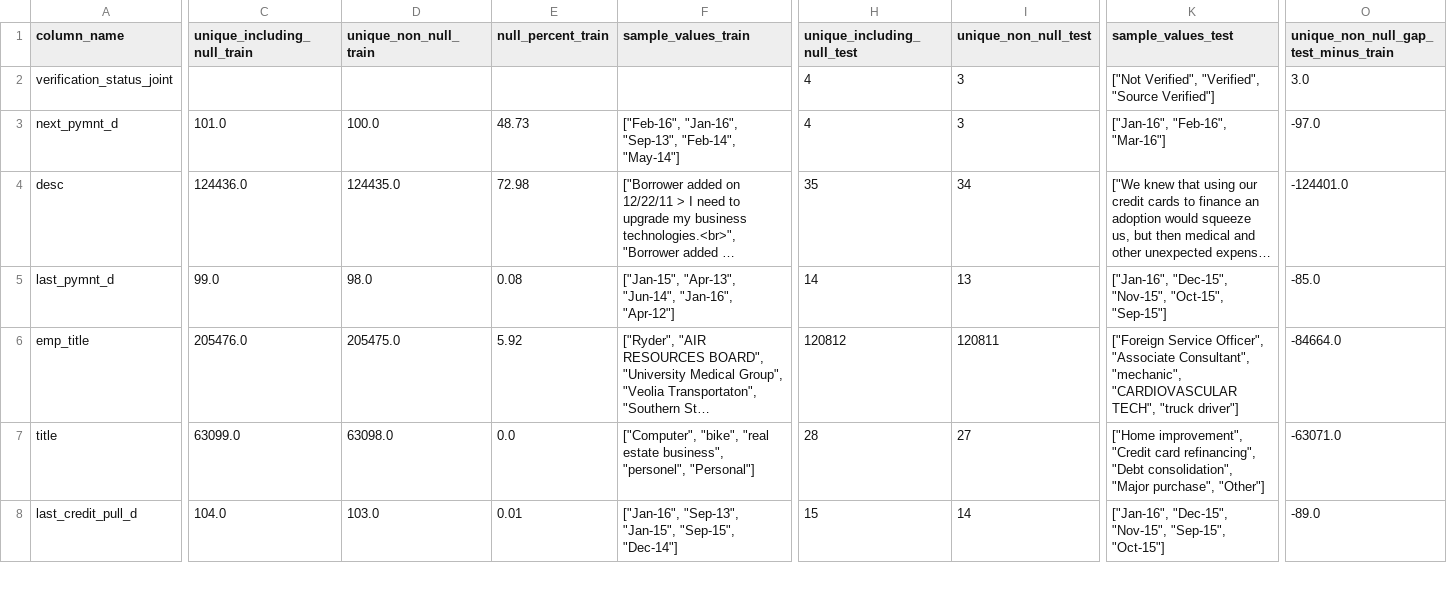
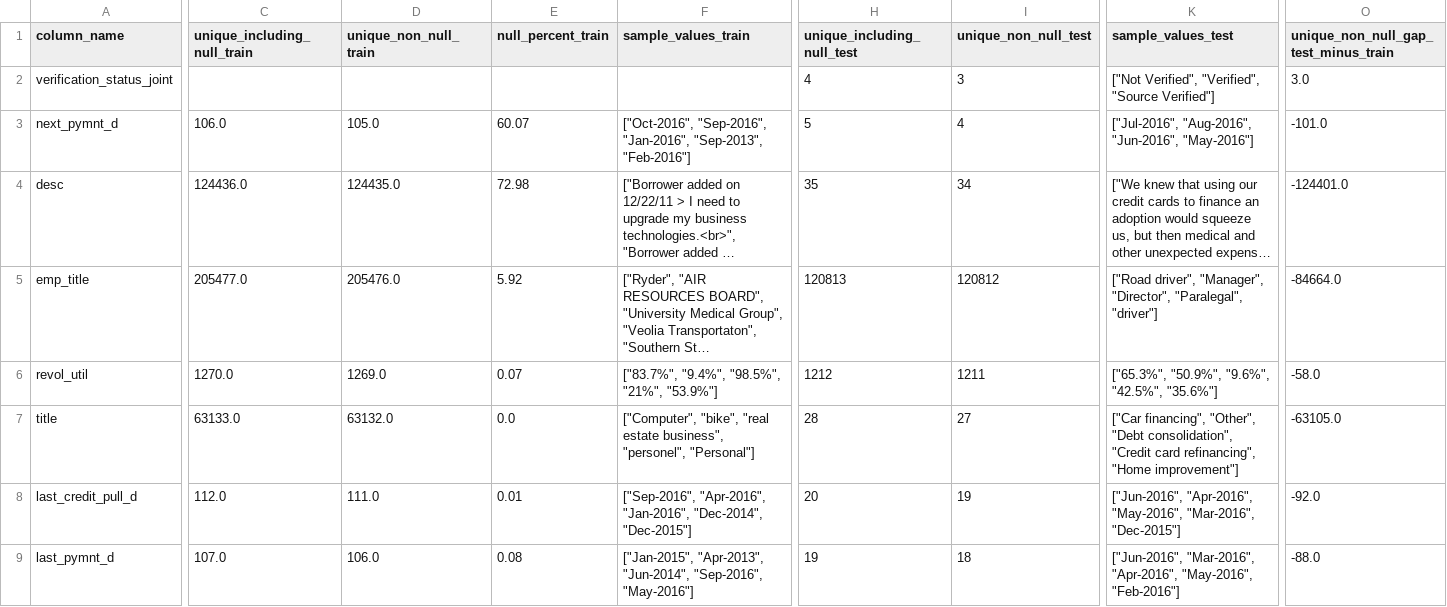
Before and after one commit to Mister-Sippi/loans-at-risk-capturing-default, a CSV file: artifacts/audit/string_alignment_raw_top_deltas.csv, drawn as a sheet; only a part is shown, gaps mark what is left out; long unchanged cells end in …; removed rows and columns are numbered as before the commit, all else as after; rows hold the shown columns only; the diff covers the shown part only; the diff names each change by its address in the sheet, - before the commit and + after, or states it on an @@ line.

```diff
--- a/artifacts/audit/string_alignment_raw_top_deltas.csv
+++ b/artifacts/audit/string_alignment_raw_top_deltas.csv
-C3 (unique_including_null_train): 101.0
+C3 (unique_including_null_train): 106.0
-D3 (unique_non_null_train): 100.0
+D3 (unique_non_null_train): 105.0
-E3 (null_percent_train): 48.73
+E3 (null_percent_train): 60.07
-F3 (sample_values_train): ["Feb-16", "Jan-16", "Sep-13", "Feb-14", "May-14"]
+F3 (sample_values_train): ["Oct-2016", "Sep-2016", "Jan-2016", "Sep-2013", "Feb-2016"]
-H3 (unique_including_null_test): 4
+H3 (unique_including_null_test): 5
-I3 (unique_non_null_test): 3
+I3 (unique_non_null_test): 4
-K3 (sample_values_test): ["Jan-16", "Feb-16", "Mar-16"]
+K3 (sample_values_test): ["Jul-2016", "Aug-2016", "Jun-2016", "May-2016"]
-O3: -97.0
+O3: -101.0
-row 5: last_pymnt_d | 99.0 | 98.0 | 0.08 | ["Jan-15", "Apr-13", "Jun-14", "Jan-16", "Apr-12"] | 14 | 13 | ["Jan-16", "Dec-15", "Nov-15", "Oct-15", "Sep-15"] | -85.0
-C5 (unique_including_null_train): 205476.0
+C5 (unique_including_null_train): 205477.0
-D5 (unique_non_null_train): 205475.0
+D5 (unique_non_null_train): 205476.0
-H5 (unique_including_null_test): 120812
+H5 (unique_including_null_test): 120813
-I5 (unique_non_null_test): 120811
+I5 (unique_non_null_test): 120812
-K5 (sample_values_test): ["Foreign Service Officer", "Associate Consultant", "mechanic", "CARDIOVASCULAR TECH", "truck driver"]
+K5 (sample_values_test): ["Road driver", "Manager", "Director", "Paralegal", "driver"]
+row 6: revol_util | 1270.0 | 1269.0 | 0.07 | ["83.7%", "9.4%", "98.5%", "21%", "53.9%"] | 1212 | 1211 | ["65.3%", "50.9%", "9.6%", "42.5%", "35.6%"] | -58.0
-C7 (unique_including_null_train): 63099.0
+C7 (unique_including_null_train): 63133.0
-D7 (unique_non_null_train): 63098.0
+D7 (unique_non_null_train): 63132.0
-K7 (sample_values_test): ["Home improvement", "Credit card refinancing", "Debt consolidation", "Major purchase", "Other"]
+K7 (sample_values_test): ["Car financing", "Other", "Debt consolidation", "Credit card refinancing", "Home improvement"]
-O7: -63071.0
+O7: -63105.0
-C8 (unique_including_null_train): 104.0
+C8 (unique_including_null_train): 112.0
-D8 (unique_non_null_train): 103.0
+D8 (unique_non_null_train): 111.0
-F8 (sample_values_train): ["Jan-16", "Sep-13", "Jan-15", "Sep-15", "Dec-14"]
+F8 (sample_values_train): ["Sep-2016", "Apr-2016", "Jan-2016", "Dec-2014", "Dec-2015"]
-H8 (unique_including_null_test): 15
+H8 (unique_including_null_test): 20
-I8 (unique_non_null_test): 14
+I8 (unique_non_null_test): 19
-K8 (sample_values_test): ["Jan-16", "Dec-15", "Nov-15", "Sep-15", "Oct-15"]
+K8 (sample_values_test): ["Jun-2016", "Apr-2016", "May-2016", "Mar-2016", "Dec-2015"]
-O8: -89.0
+O8: -92.0
+row 9: last_pymnt_d | 107.0 | 106.0 | 0.08 | ["Jan-2015", "Apr-2013", "Jun-2014", "Sep-2016", "May-2016"] | 19 | 18 | ["Jun-2016", "Mar-2016", "Apr-2016", "May-2016", "Feb-2016"] | -88.0
```
Also changed, not shown: 2 added rows, 1 removed row and 17 edited cells elsewhere in this file, artifacts/audit/appendix_A_raw_feature_universe.csv, artifacts/audit/string_alignment_clean_deltas.csv, 29 other files.
